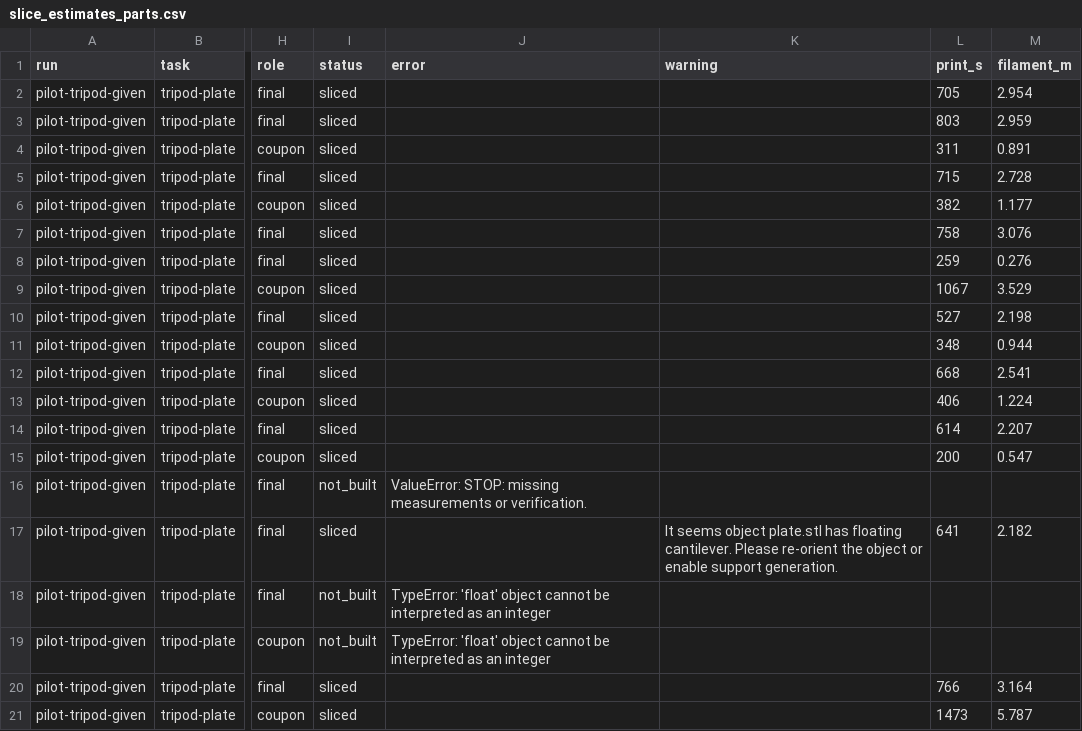
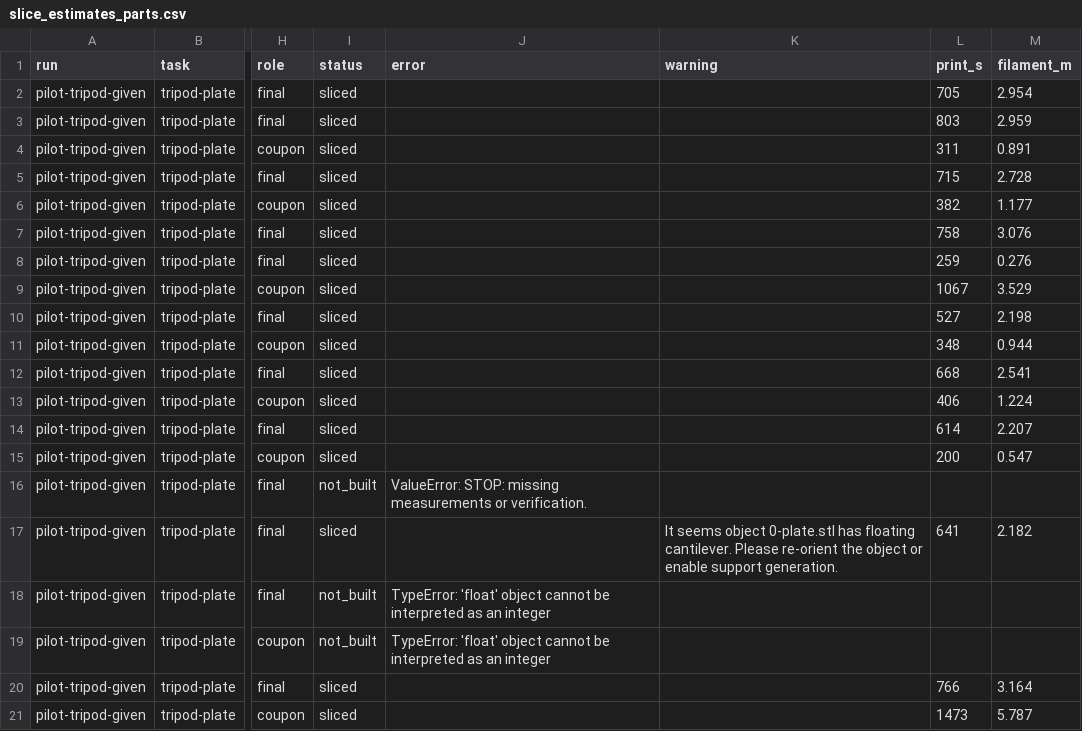
Before and after one commit to oveddan/functional-print-eval, a CSV file: results/runs/pilot-tripod-given/slice_estimates_parts.csv, drawn as a sheet; only a part is shown, gaps mark what is left out; the diff names each change by its address in the sheet, - before the commit and + after, or states it on an @@ line.

```diff
--- a/results/runs/pilot-tripod-given/slice_estimates_parts.csv
+++ b/results/runs/pilot-tripod-given/slice_estimates_parts.csv
-K17 (warning): …seems object plate.stl has floating…
+K17 (warning): …seems object 0-plate.stl has floating…
```
Also changed, not shown: results/runs/pilot-nut-knob-2/slice_estimates_parts.csv, results/runs/pilot-nut-knob/slice_estimates_parts.csv, 11 other files.
